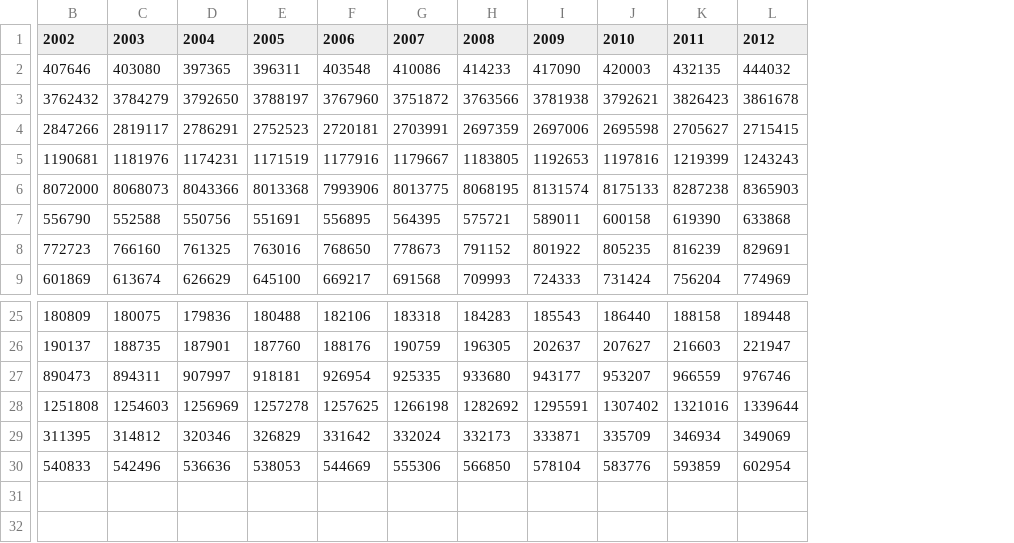
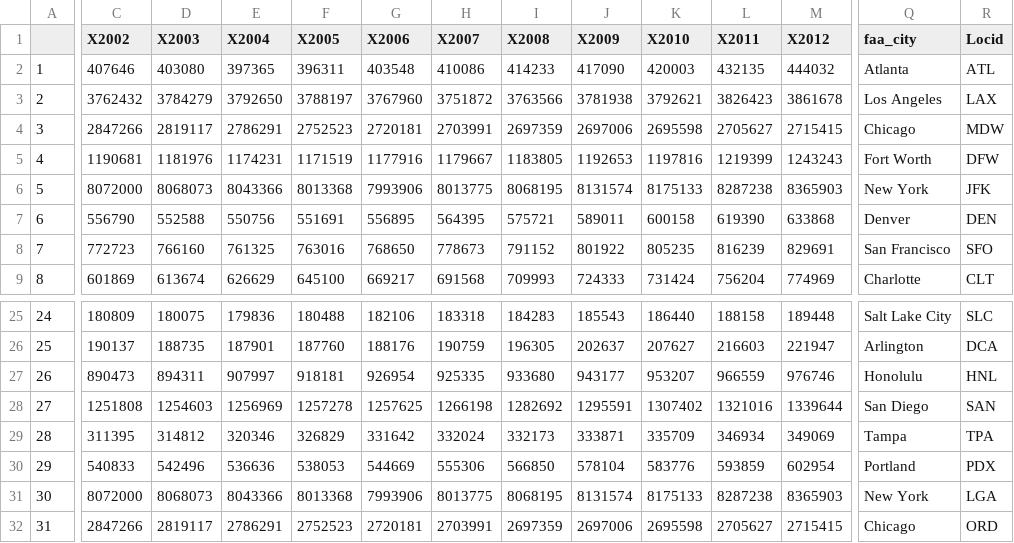
Before and after one commit to lzertuche/cs578project, a CSV file: populationdata.csv, drawn as a sheet; only a part is shown, gaps mark what is left out; addresses are those after the commit; rows hold the shown columns only; the diff covers the shown part only; the diff names each change by its address in the sheet, - before the commit and + after, or states it on an @@ line.

Commit message:
ADDED exported finald data to .csv
Route_Data contains final data

```diff
--- a/populationdata.csv
+++ b/populationdata.csv
+column A, rows 2-9: 1 | 2 | 3 | 4 | 5 | 6 | 7 | 8; rows 25-30: 24 | 25 | 26 | 27 | 28 | 29
+column Q (faa_city), rows 2-9: Atlanta | Los Angeles | Chicago | Fort Worth | New York | Denver | San Francisco | Charlotte; rows 25-30: Salt Lake City | Arlington | Honolulu | San Diego | Tampa | Portland
+column R (Locid), rows 2-9: ATL | LAX | MDW | DFW | JFK | DEN | SFO | CLT; rows 25-30: SLC | DCA | HNL | SAN | TPA | PDX
-C1: 2002
+C1: X2002
-D1: 2003
+D1: X2003
-E1: 2004
+E1: X2004
-F1: 2005
+F1: X2005
-G1: 2006
+G1: X2006
-H1: 2007
+H1: X2007
-I1: 2008
+I1: X2008
-J1: 2009
+J1: X2009
-K1: 2010
+K1: X2010
-L1: 2011
+L1: X2011
-M1: 2012
+M1: X2012
+row 31: 30 | 8072000 | 8068073 | 8043366 | 8013368 | 7993906 | 8013775 | 8068195 | 8131574 | 8175133 | 8287238 | 8365903 | New York | LGA
+row 32: 31 | 2847266 | 2819117 | 2786291 | 2752523 | 2720181 | 2703991 | 2697359 | 2697006 | 2695598 | 2705627 | 2715415 | Chicago | ORD
```
Also changed, not shown: 2 edited cells elsewhere in this file, 2 other files.
